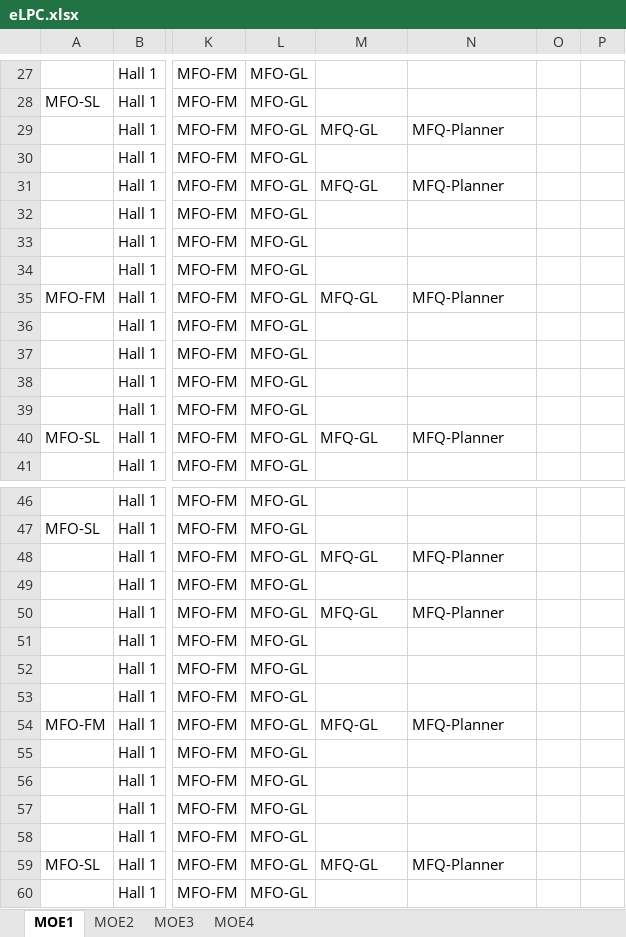
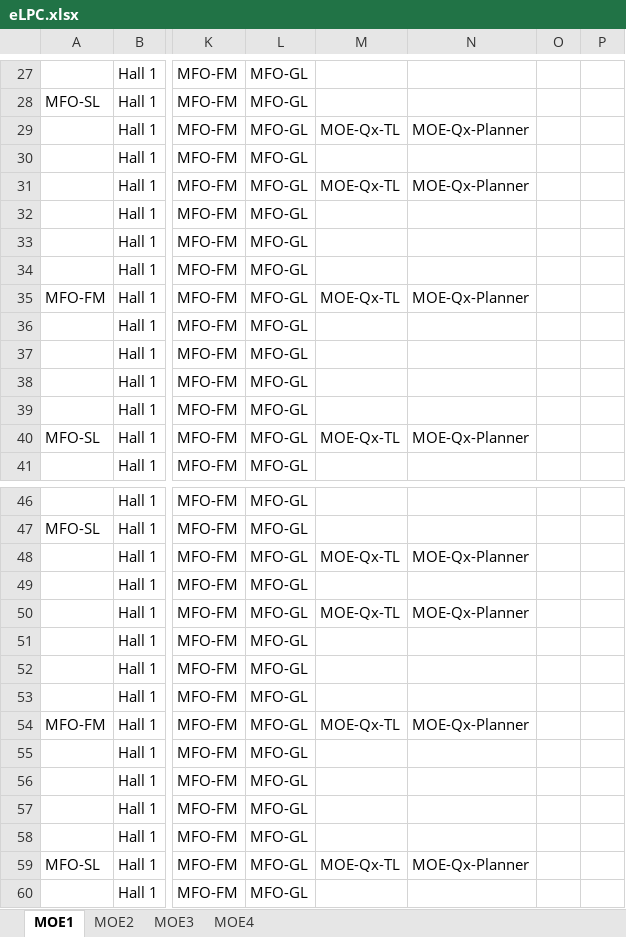
Before and after one commit to crc3clj/elpc, an Excel workbook: data/eLPC.xlsx, sheet MOE1, drawn as a sheet; only a part is shown, gaps mark what is left out; values as stored, in another font and other column widths than the file's, no borders; the diff covers the shown part only; the diff names each change by its address in the sheet, - before the commit and + after, or states it on an @@ line.

```diff
--- a/data/eLPC.xlsx (sheet MOE1)
+++ b/data/eLPC.xlsx (sheet MOE1)
-M29: MFQ-GL
+M29: MOE-Qx-TL
-N29: MFQ-Planner
+N29: MOE-Qx-Planner
-M31: MFQ-GL
+M31: MOE-Qx-TL
-N31: MFQ-Planner
+N31: MOE-Qx-Planner
-M35: MFQ-GL
+M35: MOE-Qx-TL
-N35: MFQ-Planner
+N35: MOE-Qx-Planner
-M40: MFQ-GL
+M40: MOE-Qx-TL
-N40: MFQ-Planner
+N40: MOE-Qx-Planner
-M48: MFQ-GL
+M48: MOE-Qx-TL
-N48: MFQ-Planner
+N48: MOE-Qx-Planner
-M50: MFQ-GL
+M50: MOE-Qx-TL
-N50: MFQ-Planner
+N50: MOE-Qx-Planner
-M54: MFQ-GL
+M54: MOE-Qx-TL
-N54: MFQ-Planner
+N54: MOE-Qx-Planner
-M59: MFQ-GL
+M59: MOE-Qx-TL
-N59: MFQ-Planner
+N59: MOE-Qx-Planner
```
Also changed, not shown: 722 edited cells elsewhere in this sheet, sheet MOE3, sheet MOE2, sheet MOE4, 8 other files.
